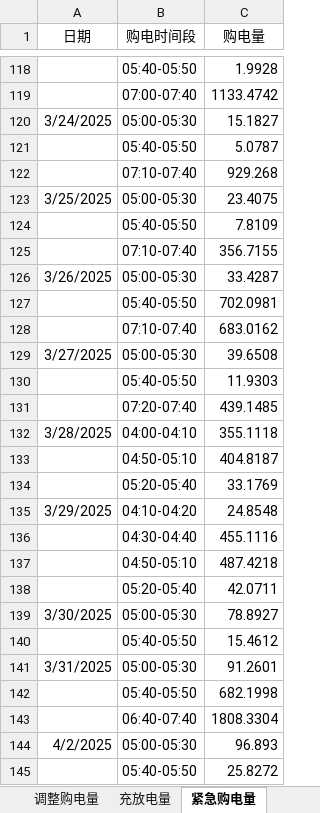
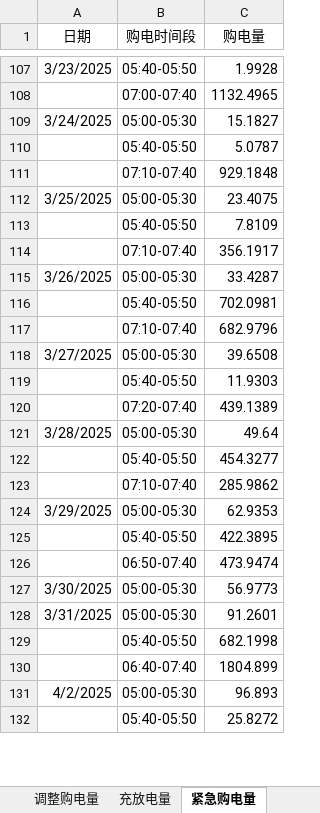
Before and after one commit to liuzongtang/shumo_c_deepseek_nb, an Excel workbook: result3.xlsx, sheet 紧急购电量, drawn as a sheet; only a part is shown, gaps mark what is left out; values as stored, in another font and other column widths than the file's, no borders; removed rows and columns are numbered as before the commit, all else as after; the diff covers the shown part only; the diff names each change by its address in the sheet, - before the commit and + after, or states it on an @@ line.

```diff
--- a/result3.xlsx (sheet 紧急购电量)
+++ b/result3.xlsx (sheet 紧急购电量)
-A107 (日期): (empty)
+A107 (日期): 3/23/2025
-C108 (购电量): 1133.4742
+C108 (购电量): 1132.4965
-C111 (购电量): 929.268
+C111 (购电量): 929.1848
-C114 (购电量): 356.7155
+C114 (购电量): 356.1917
-C117 (购电量): 683.0162
+C117 (购电量): 682.9796
-C120 (购电量): 439.1485
+C120 (购电量): 439.1389
-row 132: 3/28/2025 | 04:00-04:10 | 355.1118
-row 133:  | 04:50-05:10 | 404.8187
-row 134:  | 05:20-05:40 | 33.1769
-row 135: 3/29/2025 | 04:10-04:20 | 24.8548
-row 136:  | 04:30-04:40 | 455.1116
-row 137:  | 04:50-05:10 | 487.4218
-row 138:  | 05:20-05:40 | 42.0711
+row 121: 3/28/2025 | 05:00-05:30 | 49.64
+row 122:  | 05:40-05:50 | 454.3277
+row 123:  | 07:10-07:40 | 285.9862
+row 124: 3/29/2025 | 05:00-05:30 | 62.9353
+row 125:  | 05:40-05:50 | 422.3895
+row 126:  | 06:50-07:40 | 473.9474
-C127 (购电量): 78.8927
+C127 (购电量): 56.9773
-row 140:  | 05:40-05:50 | 15.4612
-C130 (购电量): 1808.3304
+C130 (购电量): 1804.899
```
Also changed, not shown: 225 added rows, 308 removed rows and 137 edited cells elsewhere in this sheet, sheet 计划购电量, sheet 调整购电量, sheet 充放电量, result2.xlsx, result2_deterministic.xlsx, 30 other files.
